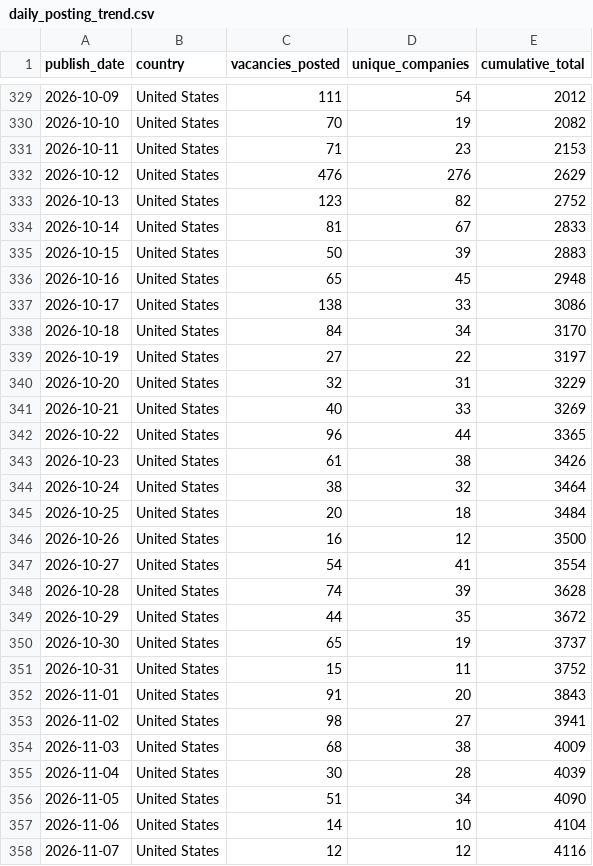
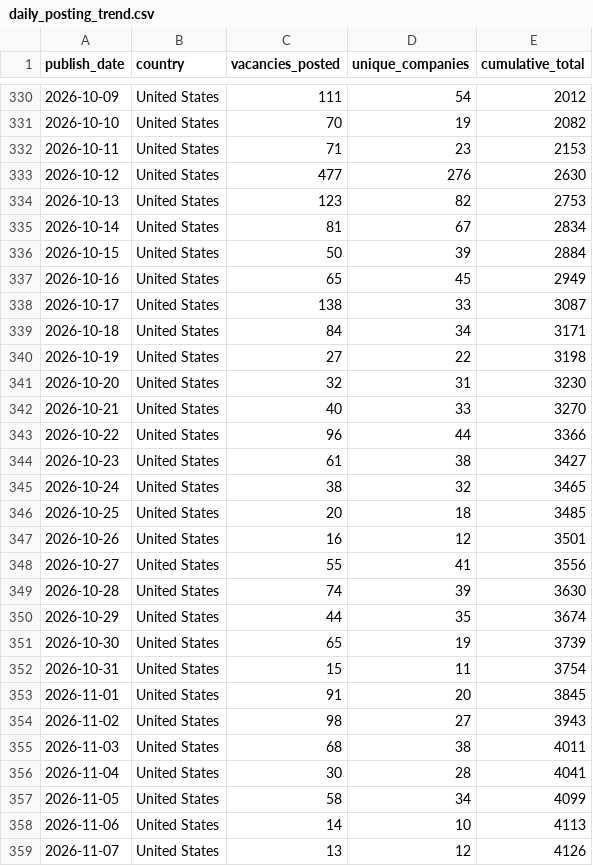
Before and after one commit to ShoafzalDataAnalyst/Adzuna-Job-Market-Vacancies, a CSV file: powerbi/daily_posting_trend.csv, drawn as a sheet; only a part is shown, gaps mark what is left out; the diff covers the shown part only.

```diff
--- a/powerbi/daily_posting_trend.csv
+++ b/powerbi/daily_posting_trend.csv
@@ -331,28 +332,28 @@
 2026-10-11,United States,71,23,2153
-2026-10-12,United States,476,276,2629
-2026-10-13,United States,123,82,2752
-2026-10-14,United States,81,67,2833
-2026-10-15,United States,50,39,2883
-2026-10-16,United States,65,45,2948
-2026-10-17,United States,138,33,3086
-2026-10-18,United States,84,34,3170
-2026-10-19,United States,27,22,3197
-2026-10-20,United States,32,31,3229
-2026-10-21,United States,40,33,3269
-2026-10-22,United States,96,44,3365
-2026-10-23,United States,61,38,3426
-2026-10-24,United States,38,32,3464
-2026-10-25,United States,20,18,3484
-2026-10-26,United States,16,12,3500
-2026-10-27,United States,54,41,3554
-2026-10-28,United States,74,39,3628
-2026-10-29,United States,44,35,3672
-2026-10-30,United States,65,19,3737
-2026-10-31,United States,15,11,3752
-2026-11-01,United States,91,20,3843
-2026-11-02,United States,98,27,3941
-2026-11-03,United States,68,38,4009
-2026-11-04,United States,30,28,4039
-2026-11-05,United States,51,34,4090
-2026-11-06,United States,14,10,4104
-2026-11-07,United States,12,12,4116
+2026-10-12,United States,477,276,2630
+2026-10-13,United States,123,82,2753
+2026-10-14,United States,81,67,2834
+2026-10-15,United States,50,39,2884
+2026-10-16,United States,65,45,2949
+2026-10-17,United States,138,33,3087
+2026-10-18,United States,84,34,3171
+2026-10-19,United States,27,22,3198
+2026-10-20,United States,32,31,3230
+2026-10-21,United States,40,33,3270
+2026-10-22,United States,96,44,3366
+2026-10-23,United States,61,38,3427
+2026-10-24,United States,38,32,3465
+2026-10-25,United States,20,18,3485
+2026-10-26,United States,16,12,3501
+2026-10-27,United States,55,41,3556
+2026-10-28,United States,74,39,3630
+2026-10-29,United States,44,35,3674
+2026-10-30,United States,65,19,3739
+2026-10-31,United States,15,11,3754
+2026-11-01,United States,91,20,3845
+2026-11-02,United States,98,27,3943
+2026-11-03,United States,68,38,4011
+2026-11-04,United States,30,28,4041
+2026-11-05,United States,58,34,4099
+2026-11-06,United States,14,10,4113
+2026-11-07,United States,13,12,4126
```
Also changed, not shown: 2 added rows and 10 edited cells elsewhere in this file, powerbi/location_heatmap.csv, powerbi/salary_by_category.csv, 6 other files.
